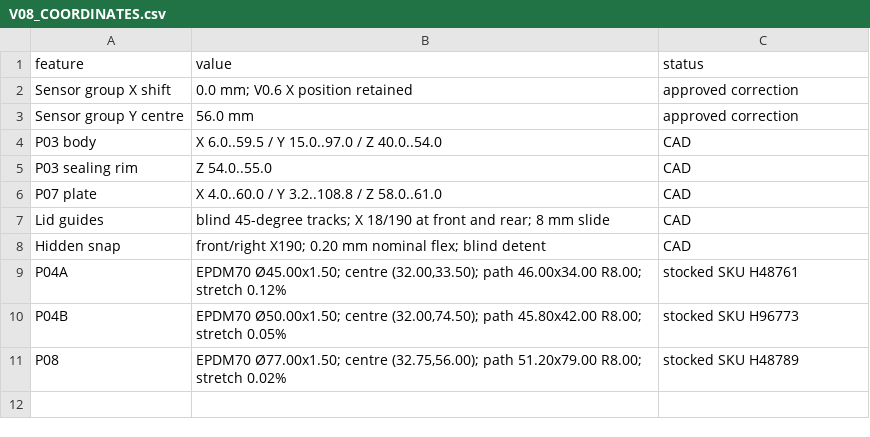
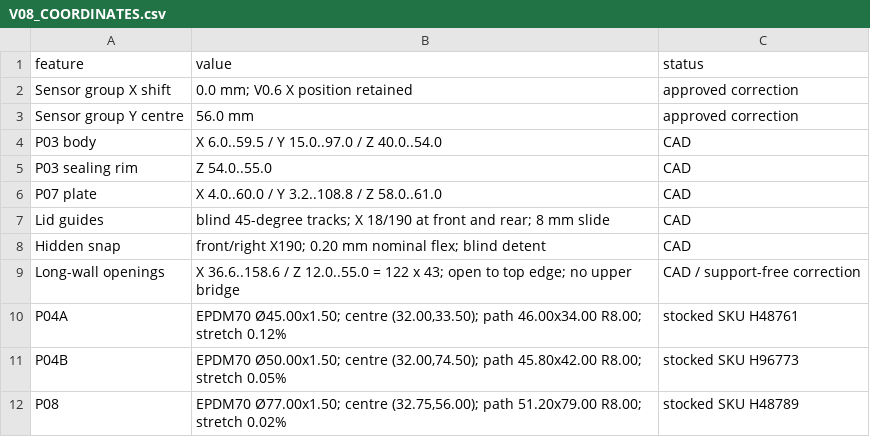
Before and after one commit to JoeMoe32/ESP_Klima, a CSV file: hardware/cad/AirMonitor_Compact_Revision_V0.8/V08_COORDINATES.csv, drawn as a sheet.

```diff
--- a/hardware/cad/AirMonitor_Compact_Revision_V0.8/V08_COORDINATES.csv
+++ b/hardware/cad/AirMonitor_Compact_Revision_V0.8/V08_COORDINATES.csv
@@ -8,2 +8,3 @@ Lid guides,blind 45-degree tracks; X 18/190 at front and rear; 8 mm slide,CAD
 Hidden snap,front/right X190; 0.20 mm nominal flex; blind detent,CAD
+Long-wall openings,X 36.6..158.6 / Z 12.0..55.0 = 122 x 43; open to top edge; no upper bridge,CAD / support-free correction
 P04A,"EPDM70 Ø45.00x1.50; centre (32.00,33.50); path 46.00x34.00 R8.00; stretch 0.12%",stocked SKU H48761
```
Also changed, not shown: hardware/cad/AirMonitor_Compact_Revision_V0.8/DIMENSIONS.csv, 36 other files.
